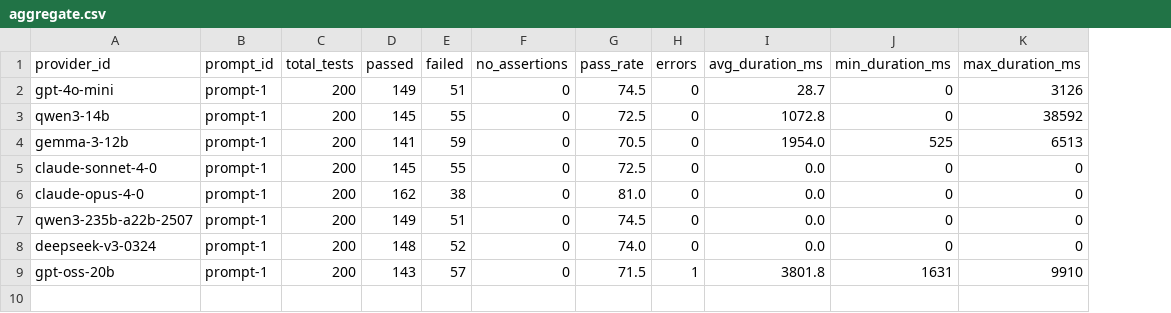
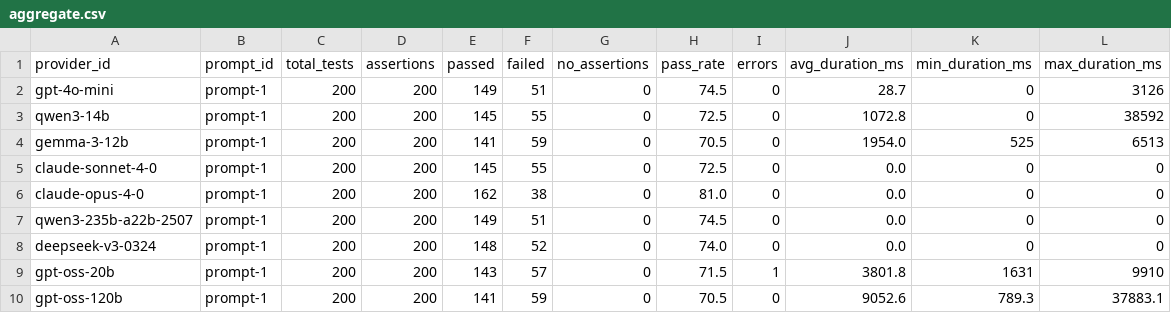
Before and after one commit to kevinschaul/llm-evals, a CSV file: src/evals/article-tracking-trump/results/aggregate.csv, drawn as a sheet; the diff names each change by its address in the sheet, - before the commit and + after, or states it on an @@ line.

```diff
--- a/src/evals/article-tracking-trump/results/aggregate.csv
+++ b/src/evals/article-tracking-trump/results/aggregate.csv
+column D (assertions), rows 2-9: all 200
+row 10: gpt-oss-120b | prompt-1 | 200 | 200 | 141 | 59 | 0 | 70.5 | 0 | 9052.6 | 789.3 | 37883.1
```
Also changed, not shown: src/evals/article-tracking-trump/categories/results/aggregate.csv, src/evals/extract-fema-incidents/results/aggregate.csv, 29 other files.
